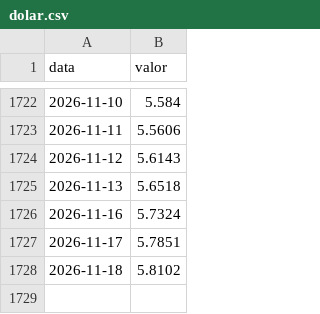
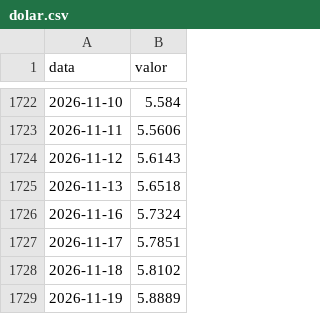
Before and after one commit to victormorais07/indicadores-bcb, a CSV file: dados/dolar.csv, drawn as a sheet; only a part is shown, gaps mark what is left out.

```diff
--- a/dados/dolar.csv
+++ b/dados/dolar.csv
@@ -1728 +1728,2 @@ data,valor
 2026-11-18,5.8102
+2026-11-19,5.8889
```
Also changed, not shown: dados/selic.csv, 2 other files.
